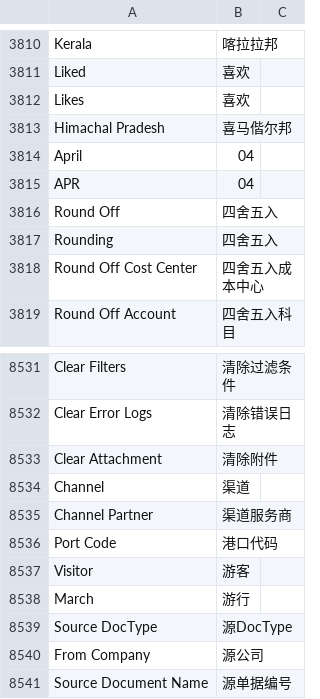
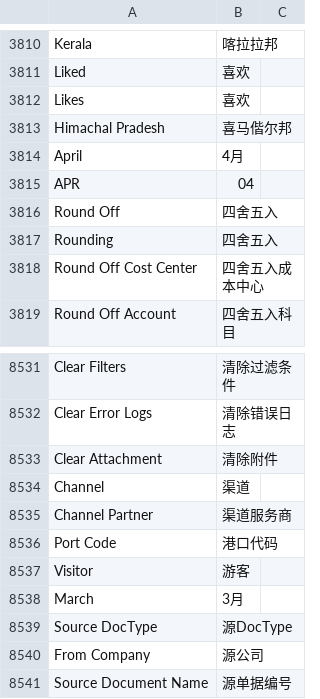
Before and after one commit to z1coyan/erpnext_chinese, a CSV file: erpnext_chinese/translations/zh.csv, drawn as a sheet; only a part is shown, gaps mark what is left out; the diff covers the shown part only.

```diff
--- a/erpnext_chinese/translations/zh.csv
+++ b/erpnext_chinese/translations/zh.csv
@@ -3819,3 +3819,3 @@ Likes,喜欢
 Himachal Pradesh,喜马偕尔邦
-April,04
+April,4月
 APR,04
@@ -8556,3 +8556,3 @@ Port Code,港口代码
 Visitor,游客
-March,游行
+March,3月
 Source DocType,源DocType
```
Also changed, not shown: 10 added rows and 10 edited cells elsewhere in this file, 1 other file.
